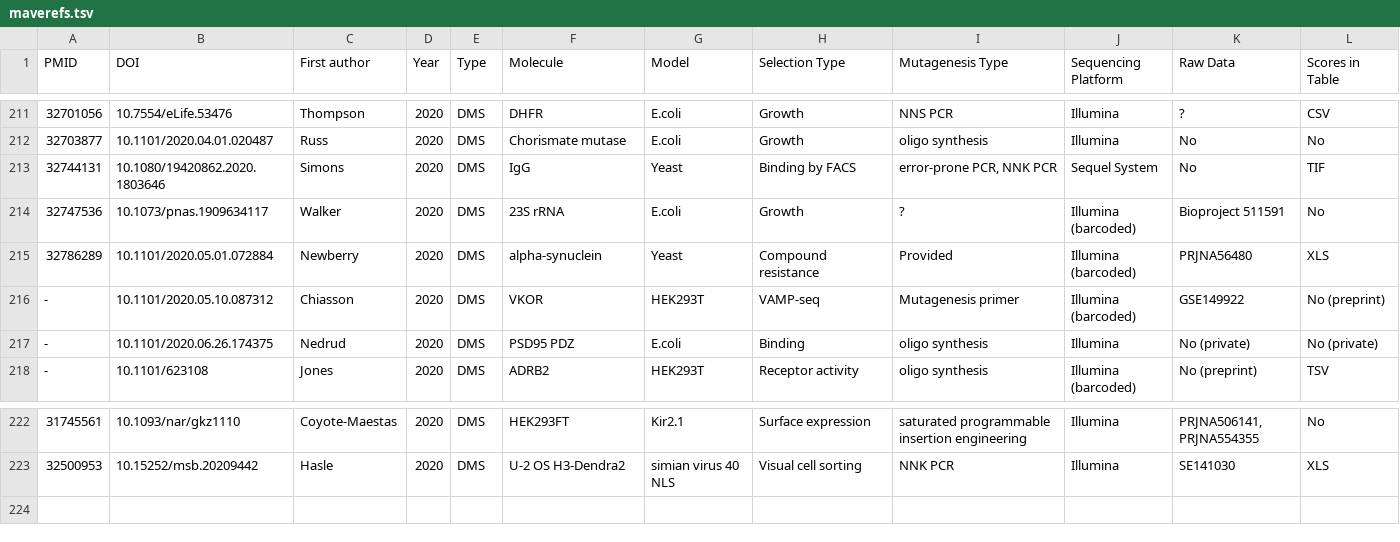
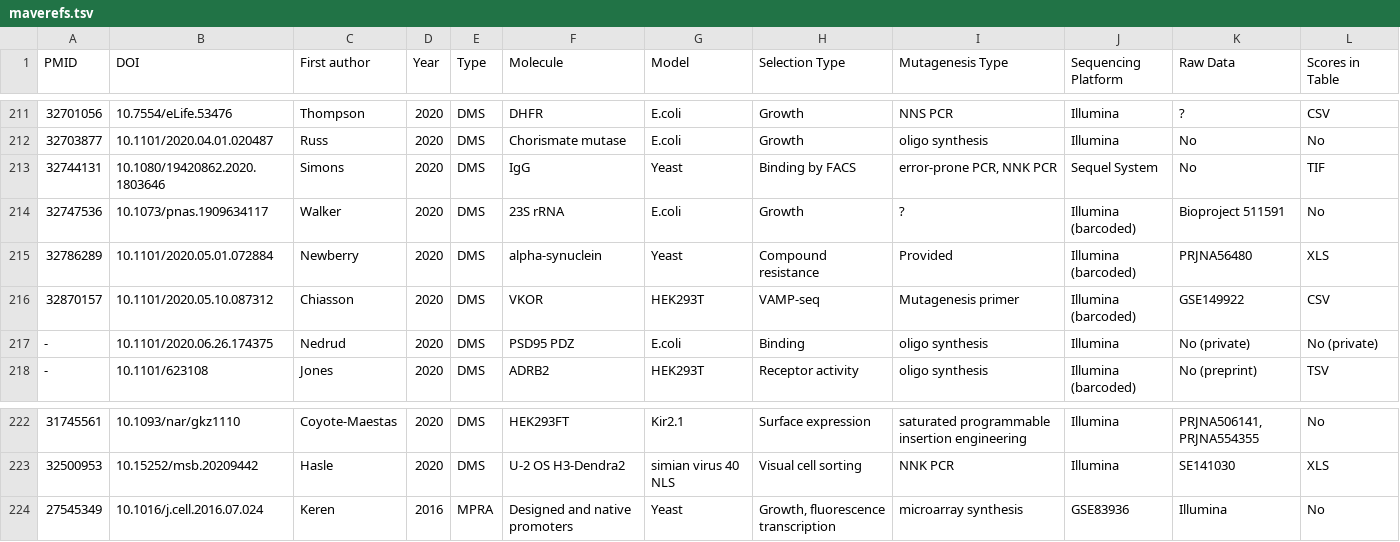
Before and after one commit to JamesFrifan/MaveReferences, a TSV file: maverefs.tsv, drawn as a sheet; only a part is shown, gaps mark what is left out.

Commit message:
Update information for a paper (PMID: 32870157) and add an MPRA paper.

```diff
--- a/maverefs.tsv
+++ b/maverefs.tsv
@@ -215,3 +215,3 @@ PMID	DOI	First author	Year	Type	Molecule	Model	Selection Type	Mutagenesis Type	S
 32786289	10.1101/2020.05.01.072884 	Newberry	2020	DMS	alpha-synuclein	Yeast	Compound resistance	Provided	Illumina (barcoded)	PRJNA56480	XLS
--	10.1101/2020.05.10.087312 	Chiasson	2020	DMS	VKOR	HEK293T	VAMP-seq	Mutagenesis primer	Illumina (barcoded)	GSE149922	No (preprint)
+32870157	10.1101/2020.05.10.087312 	Chiasson	2020	DMS	VKOR	HEK293T	VAMP-seq	Mutagenesis primer	Illumina (barcoded)	GSE149922	CSV
 -	10.1101/2020.06.26.174375 	Nedrud	2020	DMS	PSD95 PDZ	E.coli	Binding	oligo synthesis	Illumina	No (private)	No (private)
@@ -223 +223,2 @@ PMID	DOI	First author	Year	Type	Molecule	Model	Selection Type	Mutagenesis Type	S
 32500953	10.15252/msb.20209442	Hasle	2020	DMS	U-2 OS H3-Dendra2	simian virus 40 NLS	Visual cell sorting	NNK PCR	Illumina	SE141030	XLS
+27545349	10.1016/j.cell.2016.07.024	Keren	2016	MPRA	Designed and native promoters	Yeast	Growth, fluorescence transcription	microarray synthesis	GSE83936	Illumina	No
```
Also changed, not shown: 1 other file.
